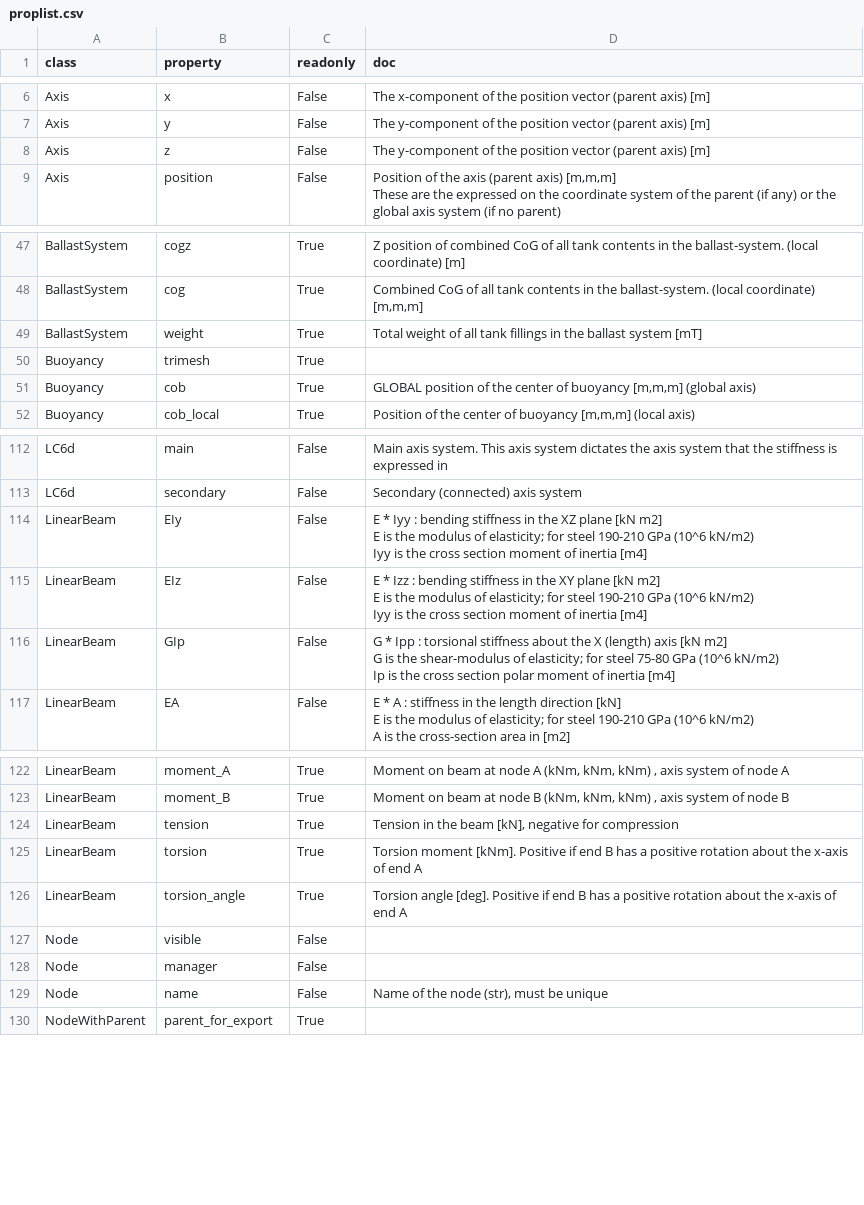
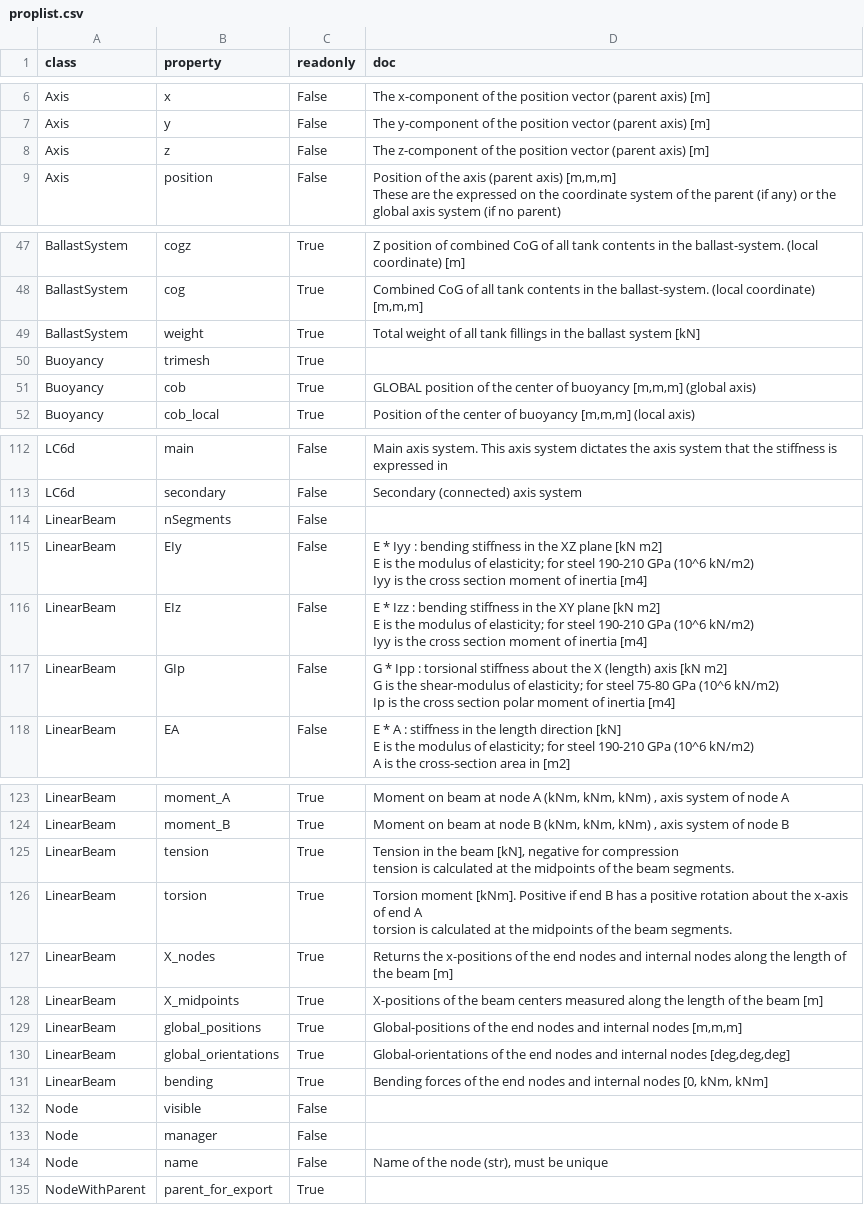
Before and after one commit to RubendeBruin/DAVE, a CSV file: src/DAVE/resources/proplist.csv, drawn as a sheet; only a part is shown, gaps mark what is left out.

```diff
--- a/src/DAVE/resources/proplist.csv
+++ b/src/DAVE/resources/proplist.csv
@@ -28,3 +28,3 @@ Axis,x,False,The x-component of the position vector (parent axis) [m]
 Axis,y,False,The y-component of the position vector (parent axis) [m]
-Axis,z,False,The y-component of the position vector (parent axis) [m]
+Axis,z,False,The z-component of the position vector (parent axis) [m]
 Axis,position,False,"Position of the axis (parent axis) [m,m,m]
@@ -132,3 +132,3 @@ BallastSystem,cogz,True,Z position of combined CoG of all tank contents in the b
 BallastSystem,cog,True,"Combined CoG of all tank contents in the ballast-system. (local coordinate) [m,m,m]"
-BallastSystem,weight,True,Total weight of all tank fillings in the ballast system [mT]
+BallastSystem,weight,True,Total weight of all tank fillings in the ballast system [kN]
 Buoyancy,trimesh,True,
@@ -284,2 +284,3 @@ LC6d,main,False,Main axis system. This axis system dictates the axis system that
 LC6d,secondary,False,Secondary (connected) axis system
+LinearBeam,nSegments,False,
 LinearBeam,EIy,False,"E * Iyy : bending stiffness in the XZ plane [kN m2]
@@ -311,5 +312,15 @@ LinearBeam,moment_A,True,"Moment on beam at node A (kNm, kNm, kNm) , axis system
 LinearBeam,moment_B,True,"Moment on beam at node B (kNm, kNm, kNm) , axis system of node B"
-LinearBeam,tension,True,"Tension in the beam [kN], negative for compression"
-LinearBeam,torsion,True,Torsion moment [kNm]. Positive if end B has a positive rotation about the x-axis of end A
-LinearBeam,torsion_angle,True,Torsion angle [deg]. Positive if end B has a positive rotation about the x-axis of end A
+LinearBeam,tension,True,"Tension in the beam [kN], negative for compression
+
+        tension is calculated at the midpoints of the beam segments.
+        "
+LinearBeam,torsion,True,"Torsion moment [kNm]. Positive if end B has a positive rotation about the x-axis of end A
+
+         torsion is calculated at the midpoints of the beam segments.
+         "
+LinearBeam,X_nodes,True,Returns the x-positions of the end nodes and internal nodes along the length of the beam [m]
+LinearBeam,X_midpoints,True,X-positions of the beam centers measured along the length of the beam [m]
+LinearBeam,global_positions,True,"Global-positions of the end nodes and internal nodes [m,m,m]"
+LinearBeam,global_orientations,True,"Global-orientations of the end nodes and internal nodes [deg,deg,deg]"
+LinearBeam,bending,True,"Bending forces of the end nodes and internal nodes [0, kNm, kNm]"
 Node,visible,False,
```
Also changed, not shown: 6 other files.
